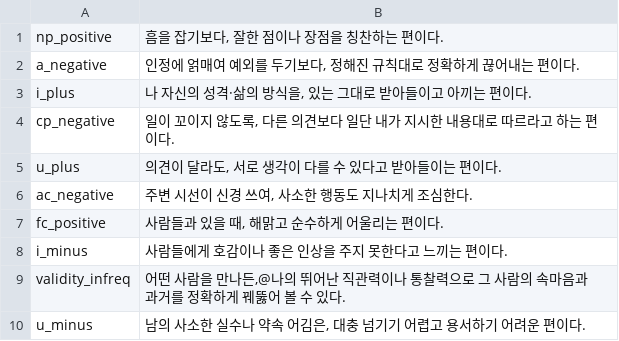
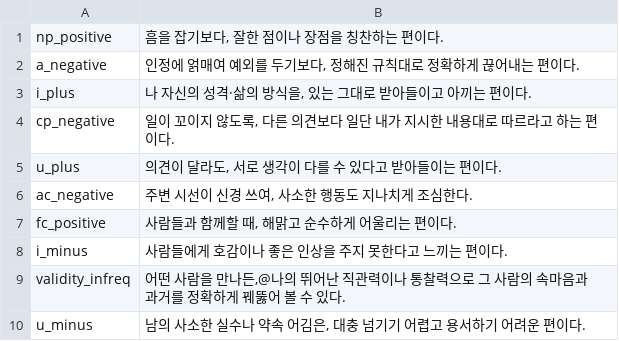
Before and after one commit to jomigata/wiz-coco, a TSV file: docs/internal-materials/ego-ok/items-99-source.tsv, drawn as a sheet; only a part is shown.

```diff
--- a/docs/internal-materials/ego-ok/items-99-source.tsv
+++ b/docs/internal-materials/ego-ok/items-99-source.tsv
@@ -6,3 +6,3 @@ u_plus	의견이 달라도, 서로 생각이 다를 수 있다고 받아들이
 ac_negative	주변 시선이 신경 쓰여, 사소한 행동도 지나치게 조심한다.
-fc_positive	사람들과 있을 때, 해맑고 순수하게 어울리는 편이다.
+fc_positive	사람들과 함께할 때, 해맑고 순수하게 어울리는 편이다.
 i_minus	사람들에게 호감이나 좋은 인상을 주지 못한다고 느끼는 편이다.
```
Also changed, not shown: 2 other files.
